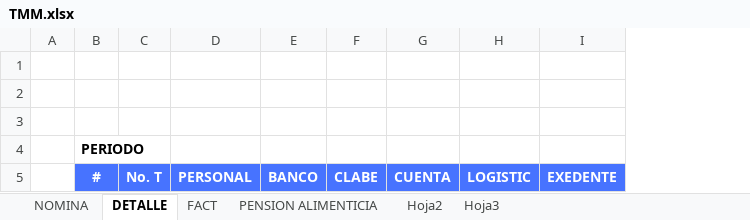
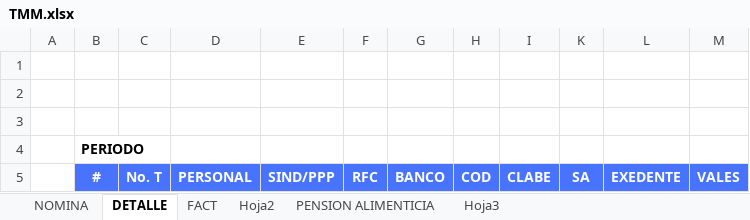
Before and after one commit to omarcin81/OperadoraNominas, an Excel workbook: OperadoraNominas/bin/Debug/Archivos/TMM.xlsx, sheet DETALLE, drawn as a sheet; values as stored, in another font and other column widths than the file's, no borders; removed rows and columns are numbered as before the commit, all else as after; the diff names each change by its address in the sheet, - before the commit and + after, or states it on an @@ line.

```diff
--- a/OperadoraNominas/bin/Debug/Archivos/TMM.xlsx (sheet DETALLE)
+++ b/OperadoraNominas/bin/Debug/Archivos/TMM.xlsx (sheet DETALLE)
@@ sheet tab order changed: NOMINA | DETALLE | FACT | Hoja2 | PENSION ALIMENTICIA | Hoja3 @@
+column E, row 5: SIND/PPP
+column F, row 5: RFC
+column H, row 5: COD
-column G, row 5: CUENTA
-column H, row 5: LOGISTIC
+column K, row 5: SA
+column M, row 5: VALES
```
Also changed, not shown: sheet PENSION ALIMENTICIA, sheet NOMINA, 10 other files.
